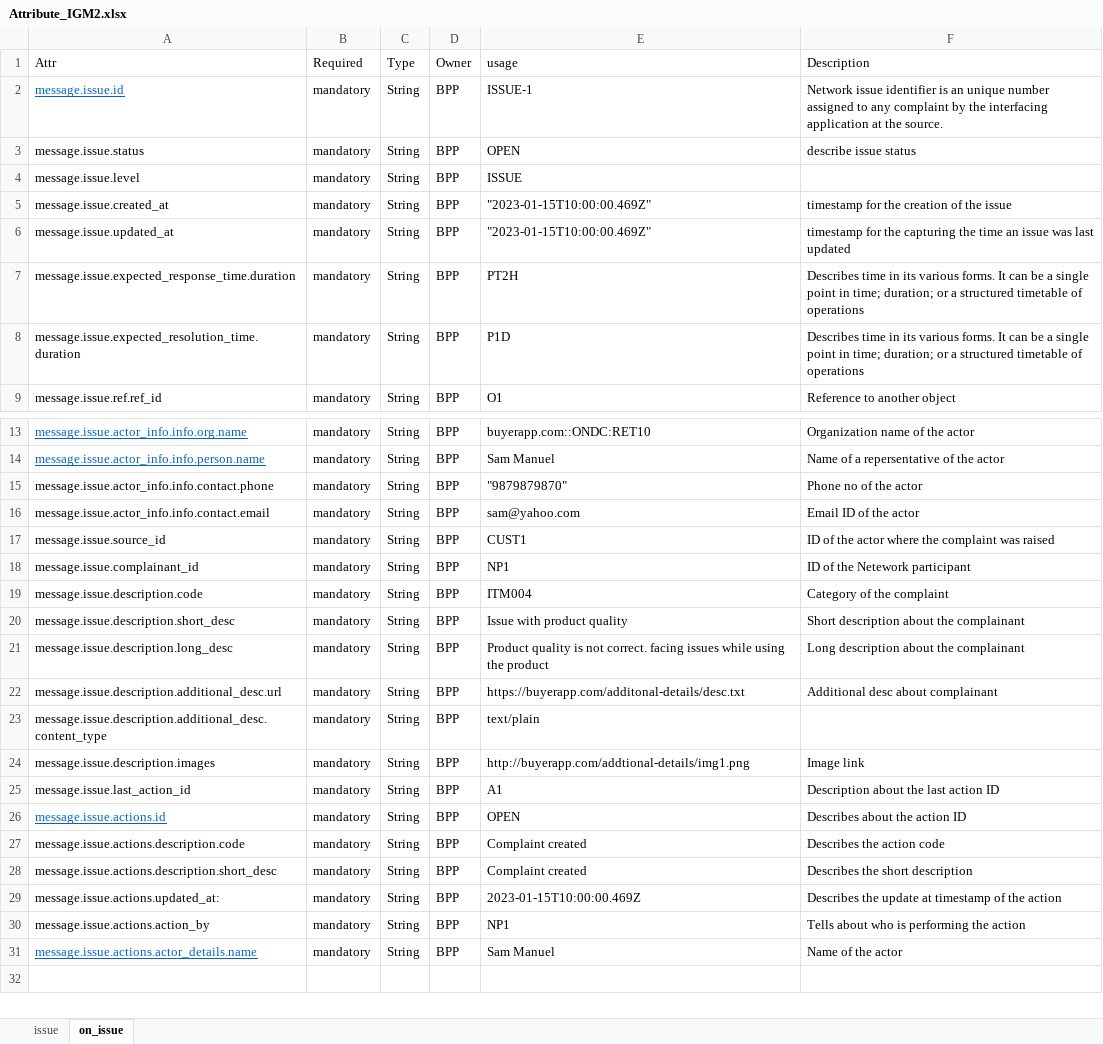
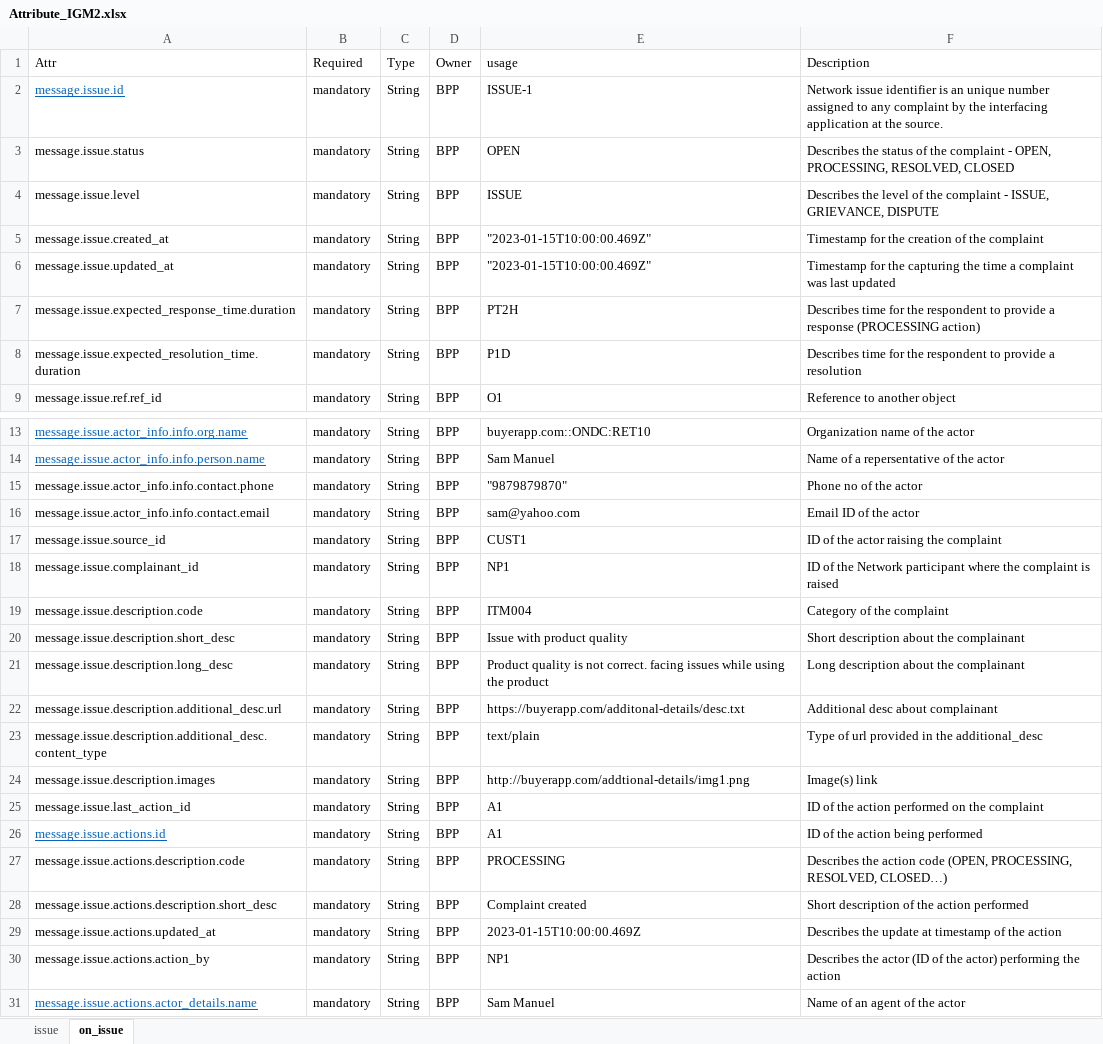
Before and after one commit to sandeepshahi/ONDC-NTS-Specifications, an Excel workbook: Attribute_IGM2.xlsx, sheet on_issue, drawn as a sheet; only a part is shown, gaps mark what is left out; values as stored, in another font and other column widths than the file's, no borders; the diff names each change by its address in the sheet, - before the commit and + after, or states it on an @@ line.

```diff
--- a/Attribute_IGM2.xlsx (sheet on_issue)
+++ b/Attribute_IGM2.xlsx (sheet on_issue)
-F3 (Description): describe issue status
+F3 (Description): Describes the status of the complaint - OPEN, PROCESSING, RESOLVED, CLOSED
-F4 (Description): (empty)
+F4 (Description): Describes the level of the complaint - ISSUE, GRIEVANCE, DISPUTE
-F5 (Description): timestamp for the creation of the issue
+F5 (Description): Timestamp for the creation of the complaint
-F6 (Description): timestamp for the capturing the time an issue was last…
+F6 (Description): Timestamp for the capturing the time a complaint was last…
-F7 (Description): Describes time in its various forms. It can be a single point in time; duration; or a structured timetable of operations
+F7 (Description): Describes time for the respondent to provide a response (PROCESSING action)
-F8 (Description): Describes time in its various forms. It can be a single point in time; duration; or a structured timetable of operations
+F8 (Description): Describes time for the respondent to provide a resolution
-F17 (Description): ID of the actor where the complaint was raised
+F17 (Description): ID of the actor raising the complaint
-F18 (Description): ID of the Netework participant
+F18 (Description): ID of the Network participant where the complaint is raised
-F23 (Description): (empty)
+F23 (Description): Type of url provided in the additional_desc
-F24 (Description): Image link
+F24 (Description): Image(s) link
-F25 (Description): Description about the last action ID
+F25 (Description): ID of the action performed on the complaint
-E26 (usage): OPEN
+E26 (usage): A1
-F26 (Description): Describes about the action ID
+F26 (Description): ID of the action being performed
-E27 (usage): Complaint created
+E27 (usage): PROCESSING
-F27 (Description): Describes the action code
+F27 (Description): Describes the action code (OPEN, PROCESSING, RESOLVED, CLOSED…)
-F28 (Description): Describes the short description
+F28 (Description): Short description of the action performed
-A29 (Attr): message.issue.actions.updated_at:
+A29 (Attr): message.issue.actions.updated_at
-F30 (Description): Tells about who is performing the…
+F30 (Description): Describes the actor (ID of the actor) performing the…
-F31 (Description): Name of the actor
+F31 (Description): Name of an agent of the actor
```
Also changed, not shown: sheet issue, charts or pictures, 10 other files.
